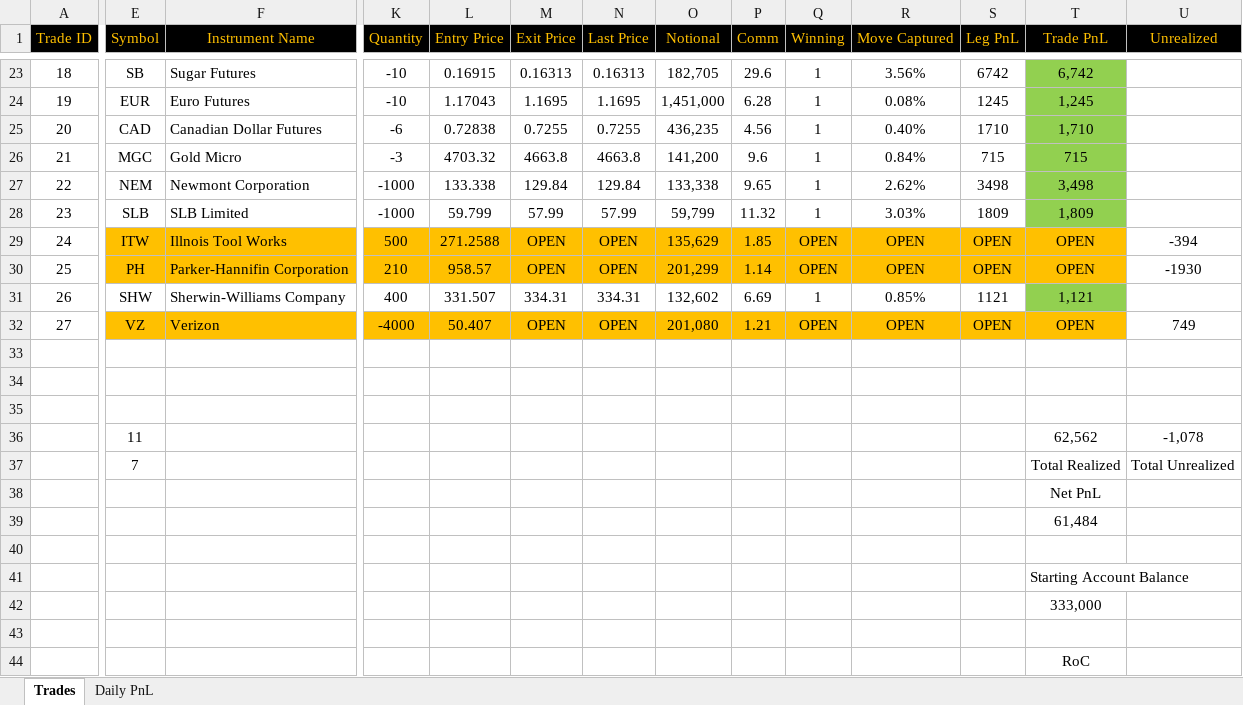
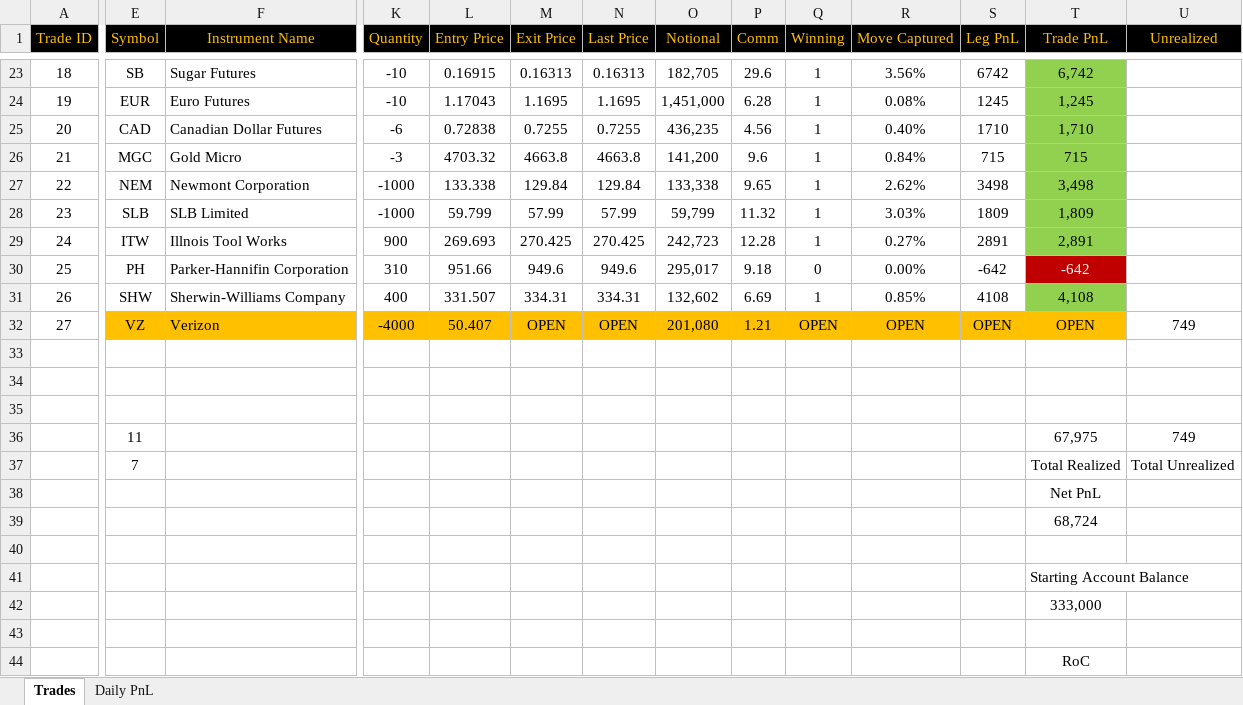
Before and after one commit to bkayabkaya/bookmonitor, an Excel workbook: track_record.xlsx, sheet Trades, drawn as a sheet; only a part is shown, gaps mark what is left out; values as stored, in another font and other column widths than the file's, no borders; the diff covers the shown part only; the diff names each change by its address in the sheet, - before the commit and + after, or states it on an @@ line.

Commit message:
Add files via upload

```diff
--- a/track_record.xlsx (sheet Trades)
+++ b/track_record.xlsx (sheet Trades)
-E29:S30 fill: #FFC000
+E29:S30 fill: none
-K29 (Quantity): 500
+K29 (Quantity): 900
-L29 (Entry Price): 271.2588
+L29 (Entry Price): 269.693
-M29 (Exit Price): OPEN
+M29 (Exit Price): 270.425
-N29 (Last Price): OPEN
+N29 (Last Price): 270.425
-O29 (Notional): 135,629
+O29 (Notional): 242,723
-P29 (Comm): 1.85
+P29 (Comm): 12.28
-Q29 (Winning): OPEN
+Q29 (Winning): 1
-R29 (Move Captured): OPEN
+R29 (Move Captured): 0.27%
-S29 (Leg PnL): OPEN
+S29 (Leg PnL): 2891
-T29 (Trade PnL): OPEN
+T29 (Trade PnL): 2,891
-T29 fill: #FFC000
+T29 fill: #92D050
-U29 (Unrealized): -394
+U29 (Unrealized): (empty)
-K30 (Quantity): 210
+K30 (Quantity): 310
-L30 (Entry Price): 958.57
+L30 (Entry Price): 951.66
-M30 (Exit Price): OPEN
+M30 (Exit Price): 949.6
-N30 (Last Price): OPEN
+N30 (Last Price): 949.6
-O30 (Notional): 201,299
+O30 (Notional): 295,017
-P30 (Comm): 1.14
+P30 (Comm): 9.18
-Q30 (Winning): OPEN
+Q30 (Winning): 0
-R30 (Move Captured): OPEN
+R30 (Move Captured): 0.00%
-S30 (Leg PnL): OPEN
+S30 (Leg PnL): -642
-T30 (Trade PnL): OPEN
+T30 (Trade PnL): -642
@@ T30 fill: #FFC000 → #C00000, text colour: black → #FFFFFF @@
-U30 (Unrealized): -1930
+U30 (Unrealized): (empty)
-S31 (Leg PnL): 1121
+S31 (Leg PnL): 4108
-T31 (Trade PnL): 1,121
+T31 (Trade PnL): 4,108
-T36 (Trade PnL): 62,562
+T36 (Trade PnL): 67,975
-U36 (Unrealized): -1,078
+U36 (Unrealized): 749
-T39 (Trade PnL): 61,484
+T39 (Trade PnL): 68,724
```
Also changed, not shown: 8 edited cells and cell formats elsewhere in this sheet.
